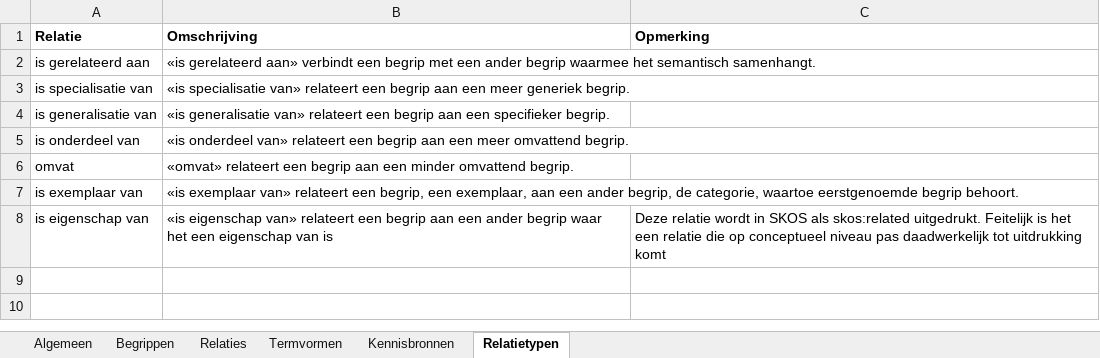
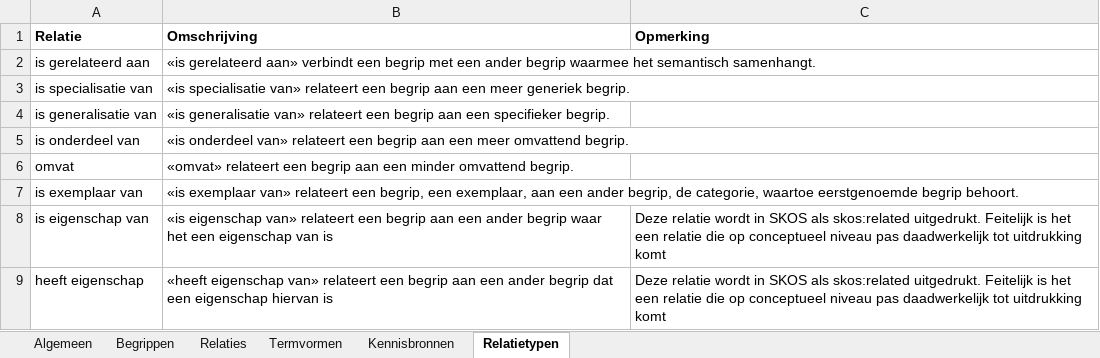
Before and after one commit to melsk-r/mim-metamodel, an Excel workbook: werkomgeving/voorbeeldmodel/begrippenkader/Fietsenwinkel.xlsx, sheet Relatietypen, drawn as a sheet; values as stored, in another font and other column widths than the file's, no borders; the diff names each change by its address in the sheet, - before the commit and + after, or states it on an @@ line.

```diff
--- a/werkomgeving/voorbeeldmodel/begrippenkader/Fietsenwinkel.xlsx (sheet Relatietypen)
+++ b/werkomgeving/voorbeeldmodel/begrippenkader/Fietsenwinkel.xlsx (sheet Relatietypen)
+row 9: heeft eigenschap | «heeft eigenschap van» relateert een begrip aan een ander begrip dat een eigenschap hiervan is | Deze relatie wordt in SKOS als skos:related uitgedrukt. Feitelijk is het een relatie die op conceptueel niveau pas daadwerkelijk tot uitdrukking komt
```
Also changed, not shown: sheet Relaties, sheet Termvormen, sheet Begrippen, sheet Algemeen, 6 other files.
